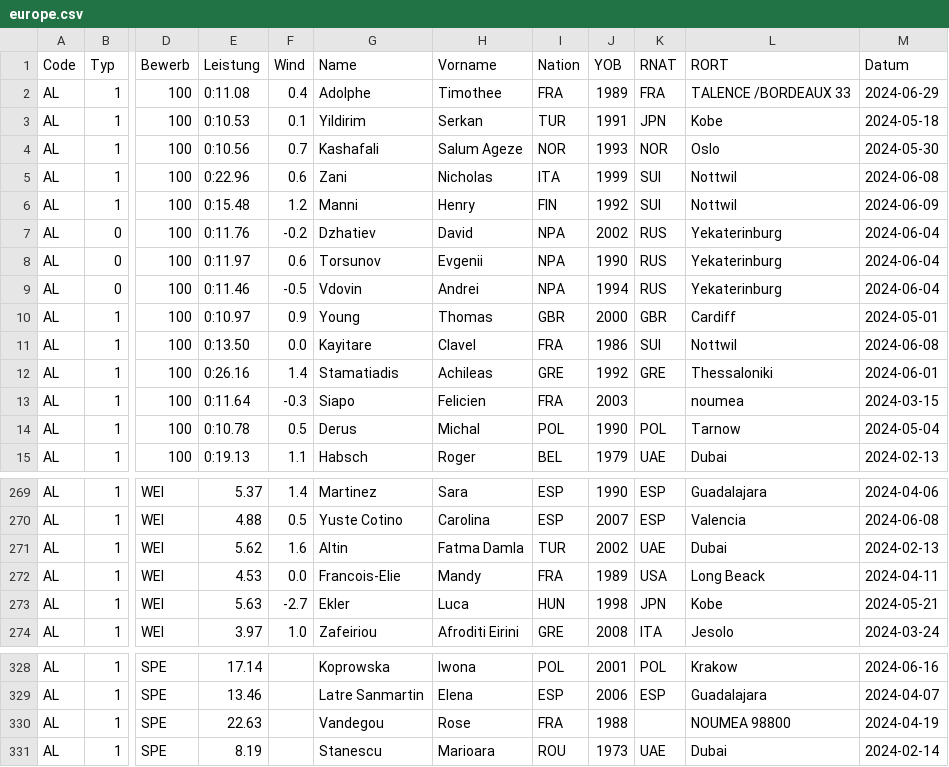
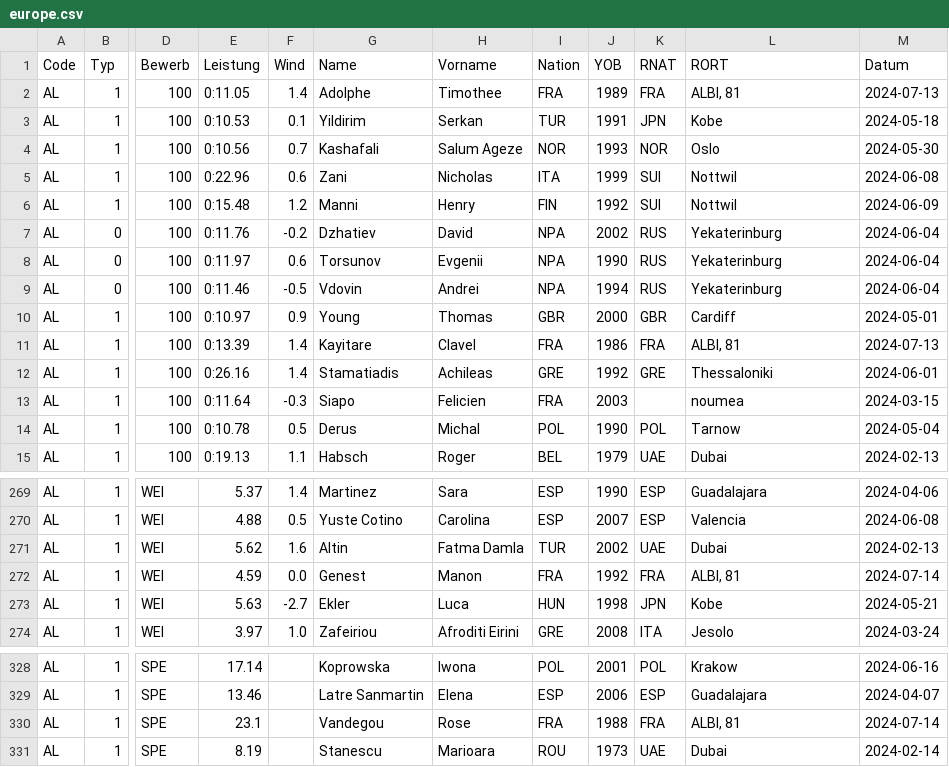
Before and after one commit to nimarion/para-records, a CSV file: leads/europe.csv, drawn as a sheet; only a part is shown, gaps mark what is left out; the diff covers the shown part only; the diff names each change by its address in the sheet, - before the commit and + after, or states it on an @@ line.

```diff
--- a/leads/europe.csv
+++ b/leads/europe.csv
-E2 (Leistung): 0:11.08
+E2 (Leistung): 0:11.05
-F2 (Wind): 0.4
+F2 (Wind): 1.4
-L2 (RORT): TALENCE /BORDEAUX 33
+L2 (RORT): ALBI, 81
-M2 (Datum): 2024-06-29
+M2 (Datum): 2024-07-13
-E11 (Leistung): 0:13.50
+E11 (Leistung): 0:13.39
-F11 (Wind): 0.0
+F11 (Wind): 1.4
-K11 (RNAT): SUI
+K11 (RNAT): FRA
-L11 (RORT): Nottwil
+L11 (RORT): ALBI, 81
-M11 (Datum): 2024-06-08
+M11 (Datum): 2024-07-13
-E272 (Leistung): 4.53
+E272 (Leistung): 4.59
-G272 (Name): Francois-Elie
+G272 (Name): Genest
-H272 (Vorname): Mandy
+H272 (Vorname): Manon
-J272 (YOB): 1989
+J272 (YOB): 1992
-K272 (RNAT): USA
+K272 (RNAT): FRA
-L272 (RORT): Long Beack
+L272 (RORT): ALBI, 81
-M272 (Datum): 2024-04-11
+M272 (Datum): 2024-07-14
-E330 (Leistung): 22.63
+E330 (Leistung): 23.1
-K330 (RNAT): (empty)
+K330 (RNAT): FRA
-L330 (RORT): NOUMEA 98800
+L330 (RORT): ALBI, 81
-M330 (Datum): 2024-04-19
+M330 (Datum): 2024-07-14
```
Also changed, not shown: 37 edited cells elsewhere in this file, leads/world.csv.
